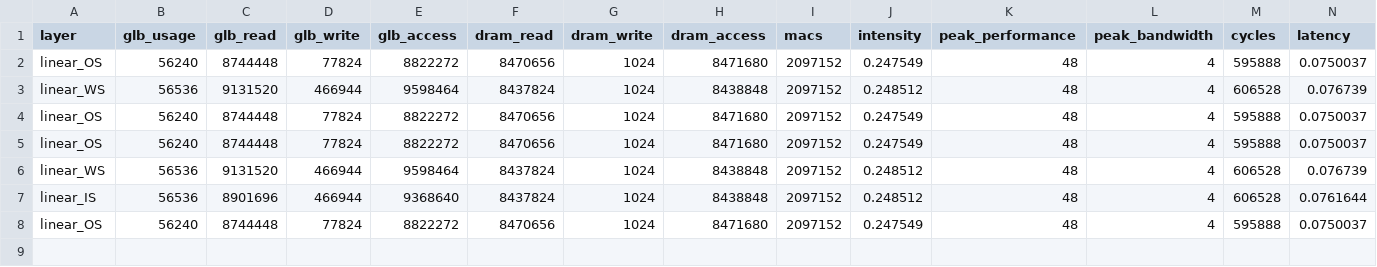
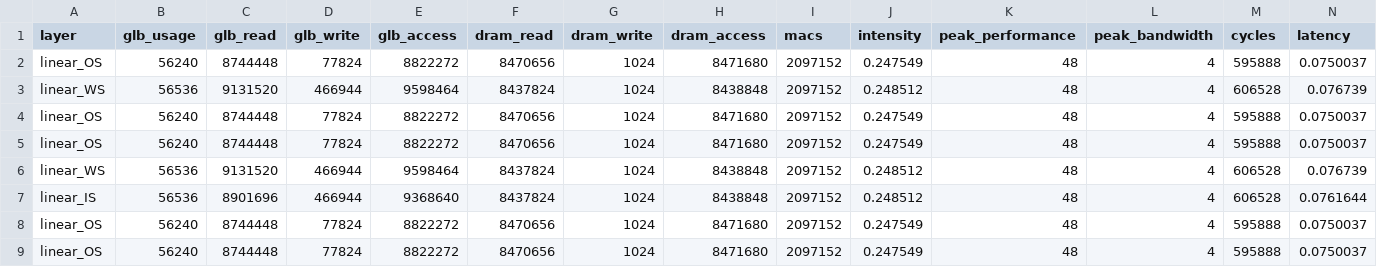
Before and after one commit to ljy00153/Project, a CSV file: log/GEMV.csv, drawn as a sheet; only a part is shown; rows hold the shown columns only; the diff names each change by its address in the sheet, - before the commit and + after, or states it on an @@ line.

```diff
--- a/log/GEMV.csv
+++ b/log/GEMV.csv
+row 9: linear_OS | 56240 | 8744448 | 77824 | 8822272 | 8470656 | 1024 | 8471680 | 2097152 | 0.247549 | 48 | 4 | 595888 | 0.0750037
```
Also changed, not shown: 3 other files.
